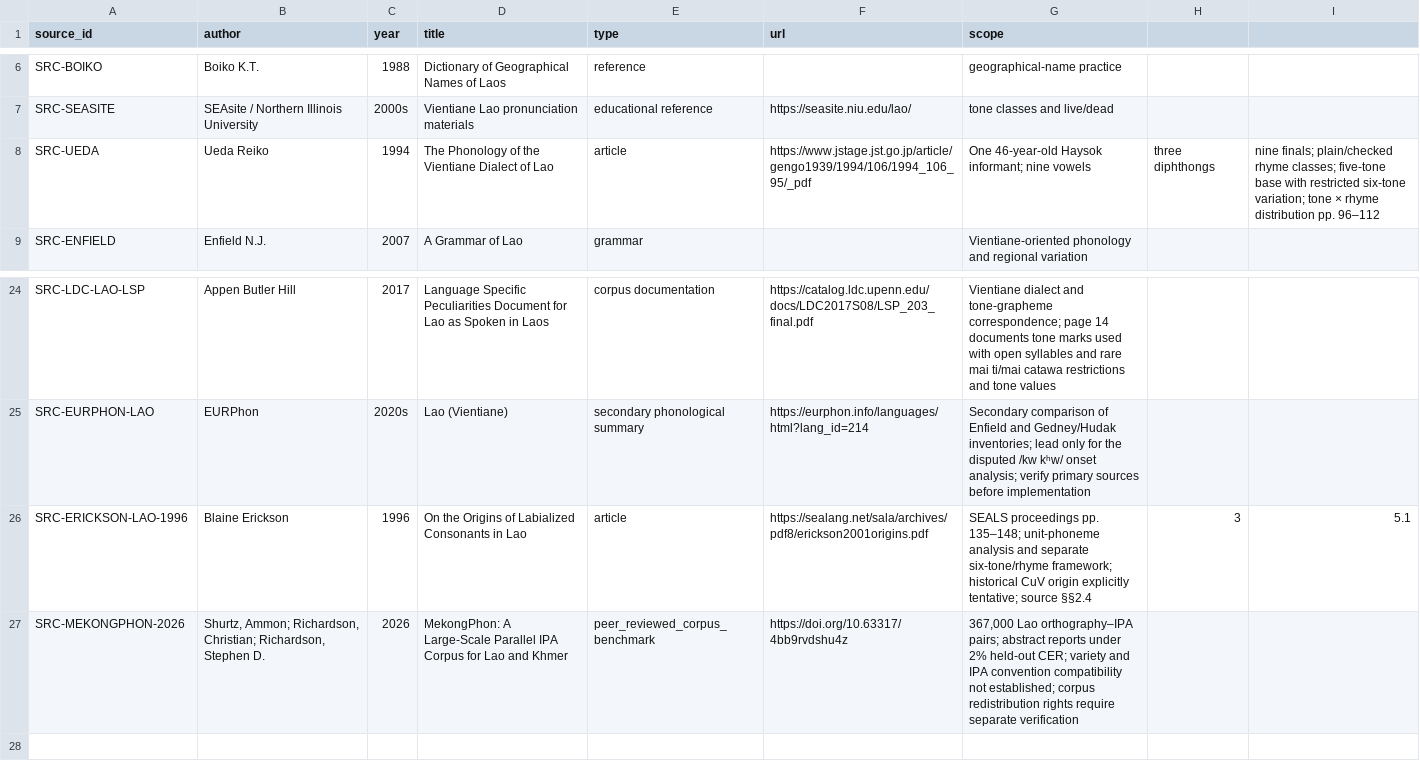
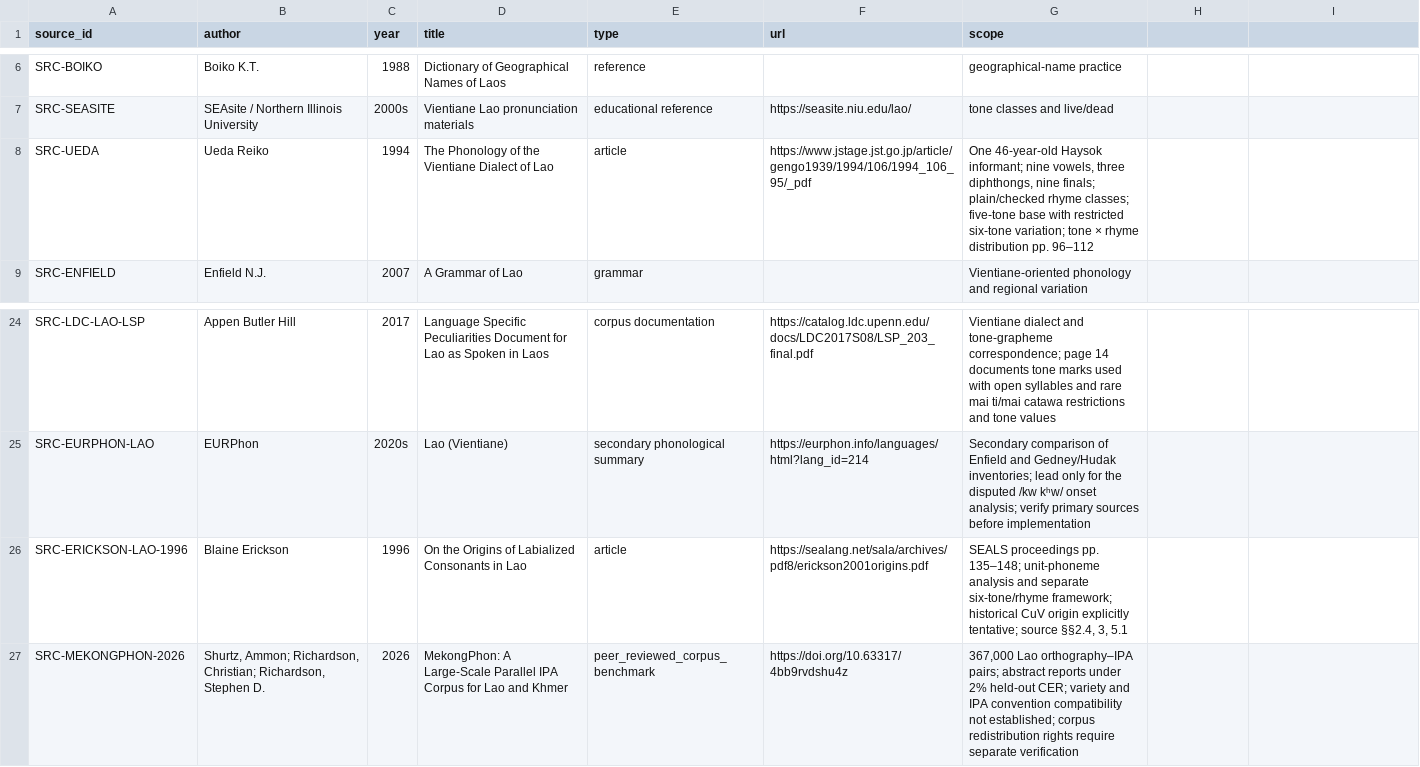
Before and after one commit to ClippyFirst/Lao-Ukrainian-Phonetic-System, a CSV file: data/evidence/sources.csv, drawn as a sheet; only a part is shown, gaps mark what is left out.

Commit message:
fix(data): quote comma-containing Lao source fields

```diff
--- a/data/evidence/sources.csv
+++ b/data/evidence/sources.csv
@@ -7,3 +7,3 @@ SRC-BOIKO,Boiko K.T.,1988,Dictionary of Geographical Names of Laos,reference,,ge
 SRC-SEASITE,SEAsite / Northern Illinois University,2000s,Vientiane Lao pronunciation materials,educational reference,https://seasite.niu.edu/lao/,tone classes and live/dead
-SRC-UEDA,Ueda Reiko,1994,The Phonology of the Vientiane Dialect of Lao,article,https://www.jstage.jst.go.jp/article/gengo1939/1994/106/1994_106_95/_pdf,One 46-year-old Haysok informant; nine vowels, three diphthongs, nine finals; plain/checked rhyme classes; five-tone base with restricted six-tone variation; tone × rhyme distribution pp. 96–112
+SRC-UEDA,Ueda Reiko,1994,The Phonology of the Vientiane Dialect of Lao,article,https://www.jstage.jst.go.jp/article/gengo1939/1994/106/1994_106_95/_pdf,"One 46-year-old Haysok informant; nine vowels, three diphthongs, nine finals; plain/checked rhyme classes; five-tone base with restricted six-tone variation; tone × rhyme distribution pp. 96–112"
 SRC-ENFIELD,Enfield N.J.,2007,A Grammar of Lao,grammar,,Vientiane-oriented phonology and regional variation
@@ -25,3 +25,3 @@ SRC-LDC-LAO-LSP,Appen Butler Hill,2017,Language Specific Peculiarities Document
 SRC-EURPHON-LAO,EURPhon,2020s,Lao (Vientiane),secondary phonological summary,https://eurphon.info/languages/html?lang_id=214,Secondary comparison of Enfield and Gedney/Hudak inventories; lead only for the disputed /kw kʰw/ onset analysis; verify primary sources before implementation
-SRC-ERICKSON-LAO-1996,Blaine Erickson,1996,On the Origins of Labialized Consonants in Lao,article,https://sealang.net/sala/archives/pdf8/erickson2001origins.pdf,SEALS proceedings pp. 135–148; unit-phoneme analysis and separate six-tone/rhyme framework; historical CuV origin explicitly tentative; source §§2.4, 3, 5.1
+SRC-ERICKSON-LAO-1996,Blaine Erickson,1996,On the Origins of Labialized Consonants in Lao,article,https://sealang.net/sala/archives/pdf8/erickson2001origins.pdf,"SEALS proceedings pp. 135–148; unit-phoneme analysis and separate six-tone/rhyme framework; historical CuV origin explicitly tentative; source §§2.4, 3, 5.1"
 SRC-MEKONGPHON-2026,"Shurtz, Ammon; Richardson, Christian; Richardson, Stephen D.",2026,"MekongPhon: A Large-Scale Parallel IPA Corpus for Lao and Khmer",peer_reviewed_corpus_benchmark,https://doi.org/10.63317/4bb9rvdshu4z,"367,000 Lao orthography–IPA pairs; abstract reports under 2% held-out CER; variety and IPA convention compatibility not established; corpus redistribution rights require separate verification"
```
